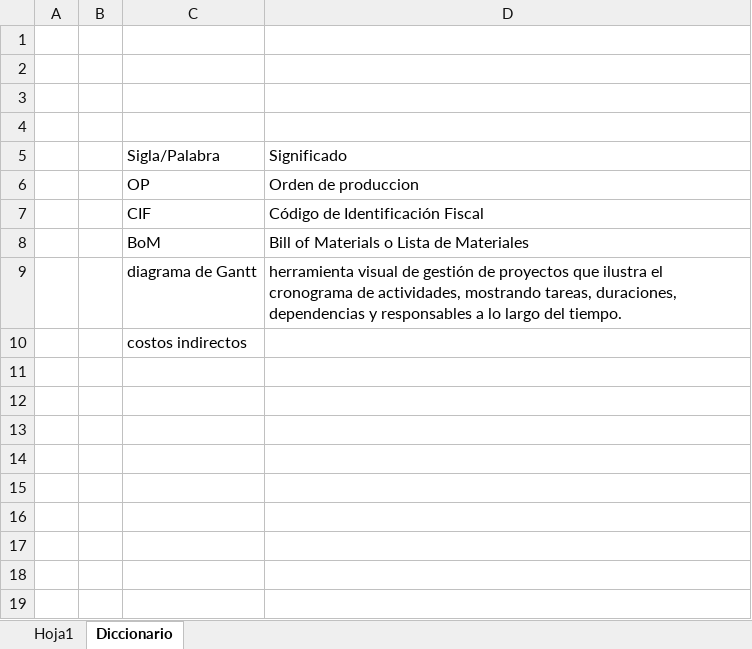
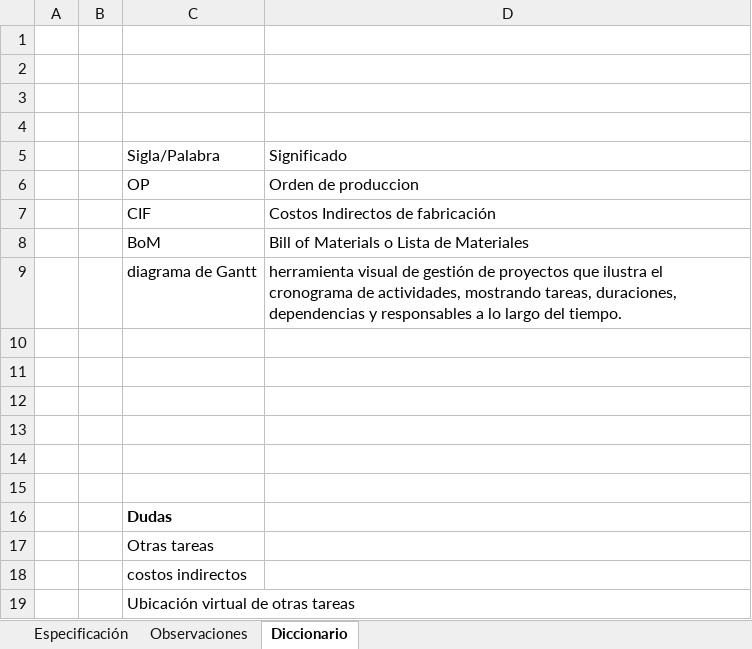
Before and after one commit to xdiegob/donssonImpProduccion, an Excel workbook: AlcanceProducción.xlsx, sheet Diccionario, drawn as a sheet; values as stored, in another font and other column widths than the file's, no borders; the diff names each change by its address in the sheet, - before the commit and + after, or states it on an @@ line.

```diff
--- a/AlcanceProducción.xlsx (sheet Diccionario)
+++ b/AlcanceProducción.xlsx (sheet Diccionario)
-sheet tab: Hoja1
+sheet tab: Especificación
+sheet tab: Observaciones
-D7: Código de Identificación Fiscal
+D7: Costos Indirectos de fabricación
+row 10: (empty)
+row 11: (empty)
+row 12: (empty)
+row 13: (empty)
+row 14: (empty)
+row 15: (empty)
+row 16:  |  | Dudas
+row 17:  |  | Otras tareas
+row 19:  |  | Ubicación virtual de otras tareas
```
Also changed, not shown: sheet Especificación, 1 other file.
